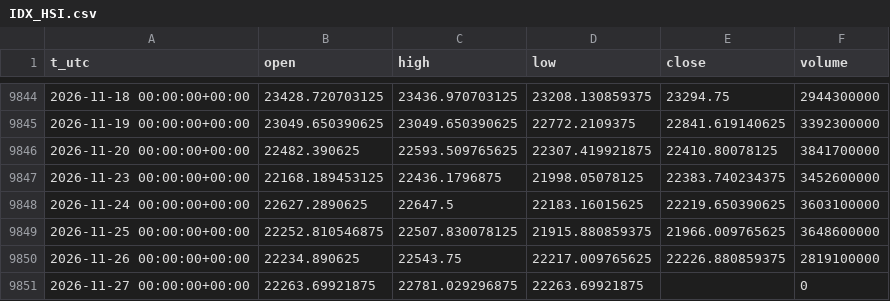
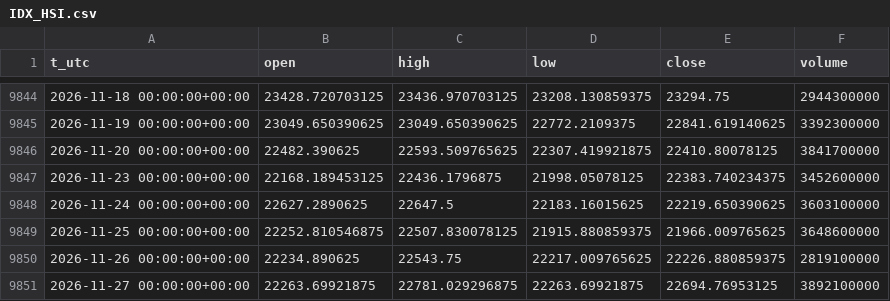
Before and after one commit to egedogann/piyasa-veri, a CSV file: data/d1/IDX_HSI.csv, drawn as a sheet; only a part is shown, gaps mark what is left out.

```diff
--- a/data/d1/IDX_HSI.csv
+++ b/data/d1/IDX_HSI.csv
@@ -9850,2 +9850,2 @@ t_utc,open,high,low,close,volume
 2026-11-26 00:00:00+00:00,22234.890625,22543.75,22217.009765625,22226.880859375,2819100000
-2026-11-27 00:00:00+00:00,22263.69921875,22781.029296875,22263.69921875,,0
+2026-11-27 00:00:00+00:00,22263.69921875,22781.029296875,22263.69921875,22694.76953125,3892100000
```
Also changed, not shown: data/d1/2YY_F.csv, data/d1/BTC_USD.csv, 36 other files.
